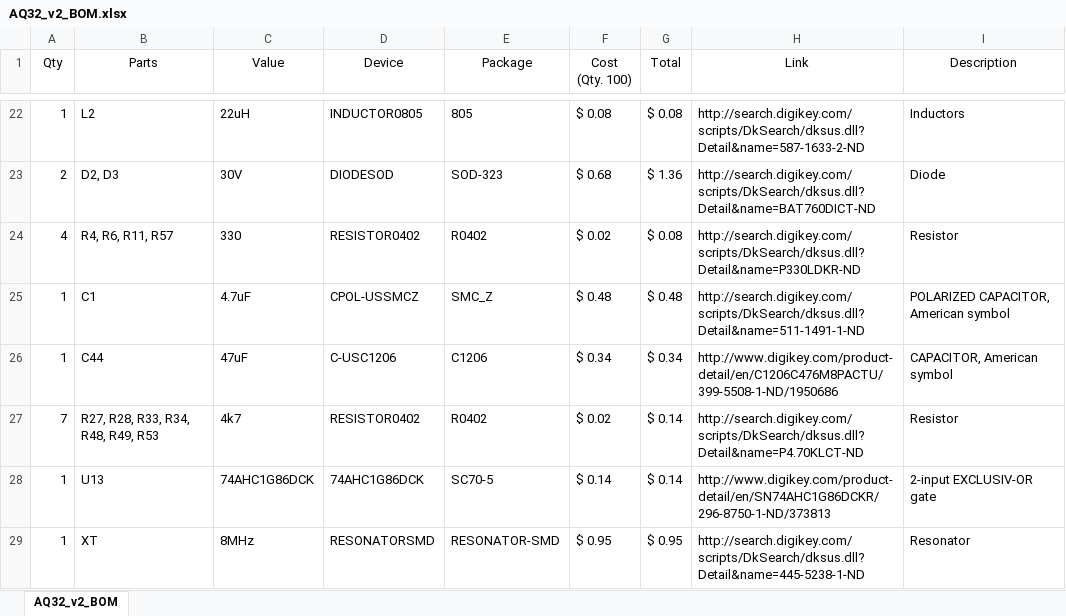
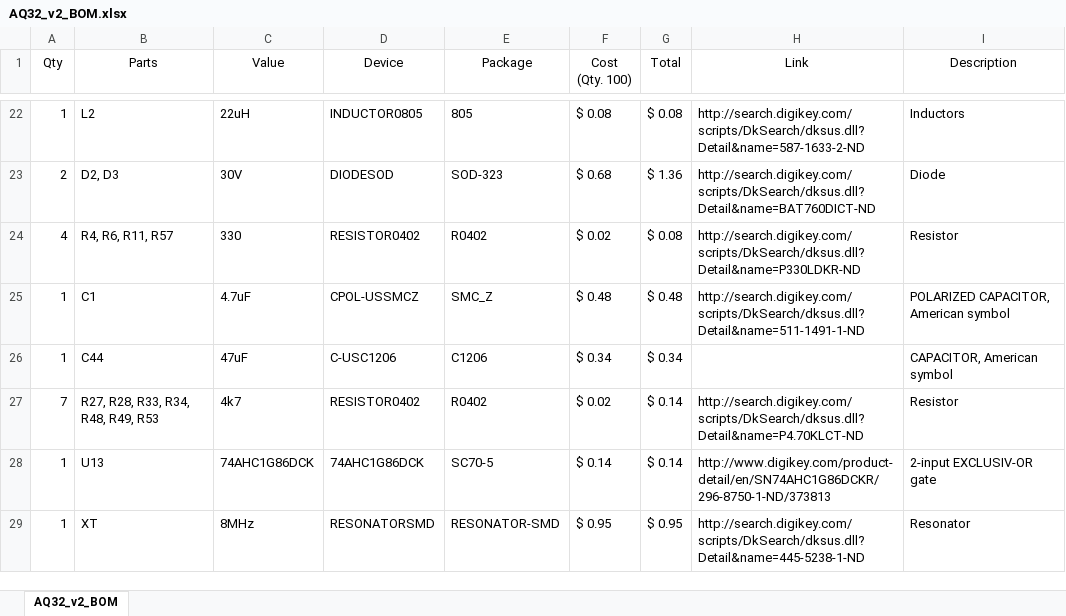
Before and after one commit to AeroQuad/FlightControlBoards, an Excel workbook: AQ32_v2/AQ32_v2_BOM.xlsx, sheet AQ32_v2_BOM, drawn as a sheet; only a part is shown, gaps mark what is left out; values as stored, in another font and other column widths than the file's, no borders; the diff names each change by its address in the sheet, - before the commit and + after, or states it on an @@ line.

Commit message:
Removed capacitor (C45) guess for link

```diff
--- a/AQ32_v2/AQ32_v2_BOM.xlsx (sheet AQ32_v2_BOM)
+++ b/AQ32_v2/AQ32_v2_BOM.xlsx (sheet AQ32_v2_BOM)
-H26 (Link): http://www.digikey.com/product-detail/en/C1206C476M8PACTU/399-5508-1-ND/1950686
+H26 (Link): (empty)
```
